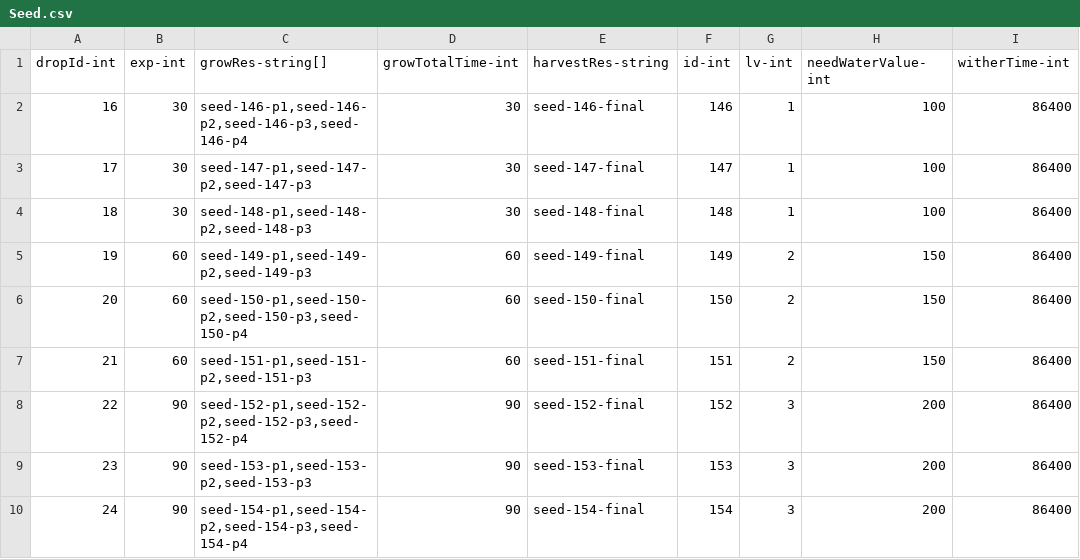
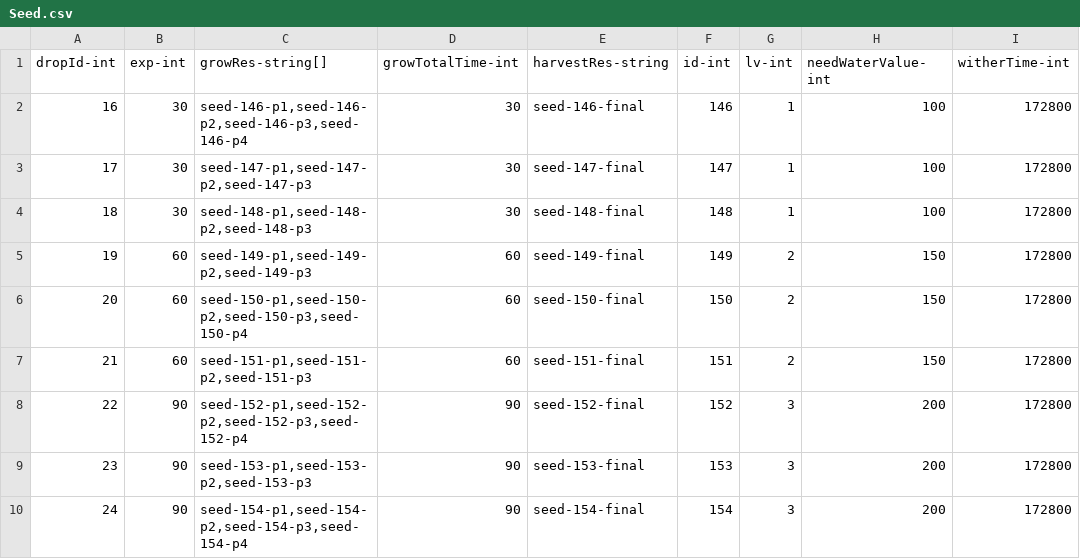
Before and after one commit to qqoo6789/shared-unity-core, a CSV file: Res/DataTable/Csv/Seed.csv, drawn as a sheet.

```diff
--- a/Res/DataTable/Csv/Seed.csv
+++ b/Res/DataTable/Csv/Seed.csv
@@ -1,10 +1,10 @@
 dropId-int,exp-int,growRes-string[],growTotalTime-int,harvestRes-string,id-int,lv-int,needWaterValue-int,witherTime-int
-16,30,"seed-146-p1,seed-146-p2,seed-146-p3,seed-146-p4",30,seed-146-final,146,1,100,86400
-17,30,"seed-147-p1,seed-147-p2,seed-147-p3",30,seed-147-final,147,1,100,86400
-18,30,"seed-148-p1,seed-148-p2,seed-148-p3",30,seed-148-final,148,1,100,86400
-19,60,"seed-149-p1,seed-149-p2,seed-149-p3",60,seed-149-final,149,2,150,86400
-20,60,"seed-150-p1,seed-150-p2,seed-150-p3,seed-150-p4",60,seed-150-final,150,2,150,86400
-21,60,"seed-151-p1,seed-151-p2,seed-151-p3",60,seed-151-final,151,2,150,86400
-22,90,"seed-152-p1,seed-152-p2,seed-152-p3,seed-152-p4",90,seed-152-final,152,3,200,86400
-23,90,"seed-153-p1,seed-153-p2,seed-153-p3",90,seed-153-final,153,3,200,86400
-24,90,"seed-154-p1,seed-154-p2,seed-154-p3,seed-154-p4",90,seed-154-final,154,3,200,86400
+16,30,"seed-146-p1,seed-146-p2,seed-146-p3,seed-146-p4",30,seed-146-final,146,1,100,172800
+17,30,"seed-147-p1,seed-147-p2,seed-147-p3",30,seed-147-final,147,1,100,172800
+18,30,"seed-148-p1,seed-148-p2,seed-148-p3",30,seed-148-final,148,1,100,172800
+19,60,"seed-149-p1,seed-149-p2,seed-149-p3",60,seed-149-final,149,2,150,172800
+20,60,"seed-150-p1,seed-150-p2,seed-150-p3,seed-150-p4",60,seed-150-final,150,2,150,172800
+21,60,"seed-151-p1,seed-151-p2,seed-151-p3",60,seed-151-final,151,2,150,172800
+22,90,"seed-152-p1,seed-152-p2,seed-152-p3,seed-152-p4",90,seed-152-final,152,3,200,172800
+23,90,"seed-153-p1,seed-153-p2,seed-153-p3",90,seed-153-final,153,3,200,172800
+24,90,"seed-154-p1,seed-154-p2,seed-154-p3,seed-154-p4",90,seed-154-final,154,3,200,172800
```
Also changed, not shown: Res/DataTable/Csv/Monster.csv, Res/DataTable/Csv/Skill.csv, 3 other files.
